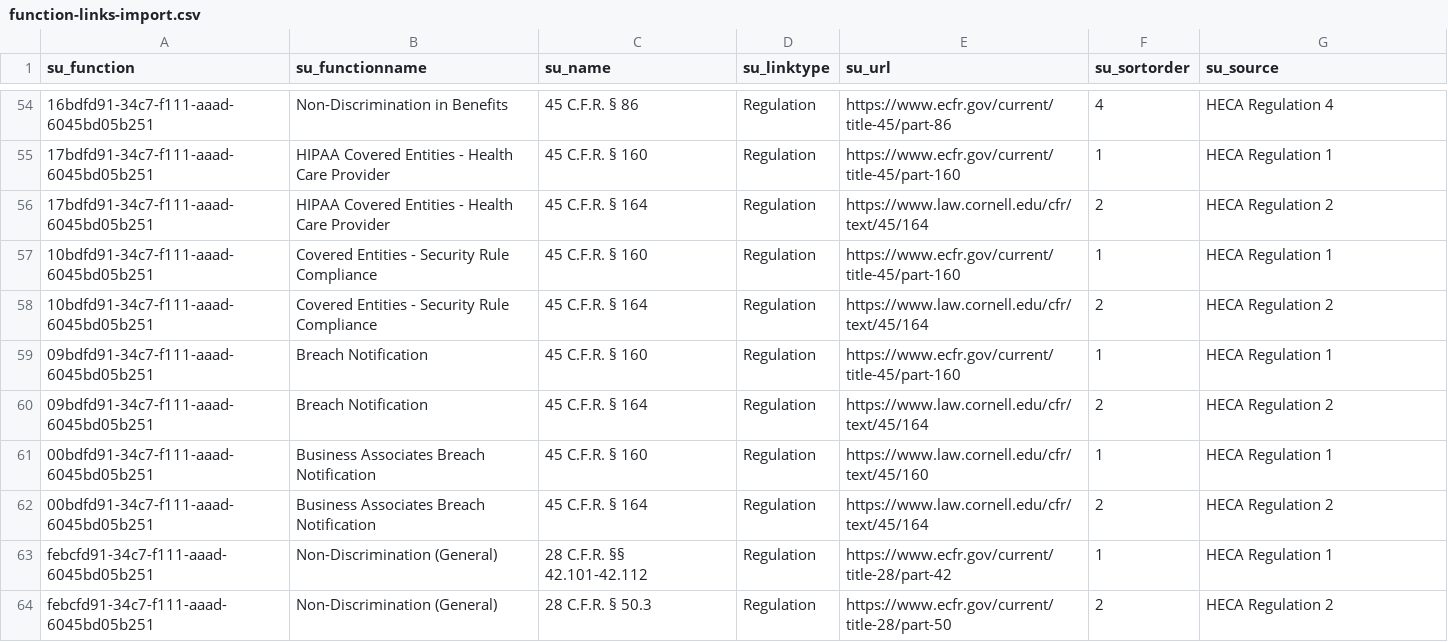
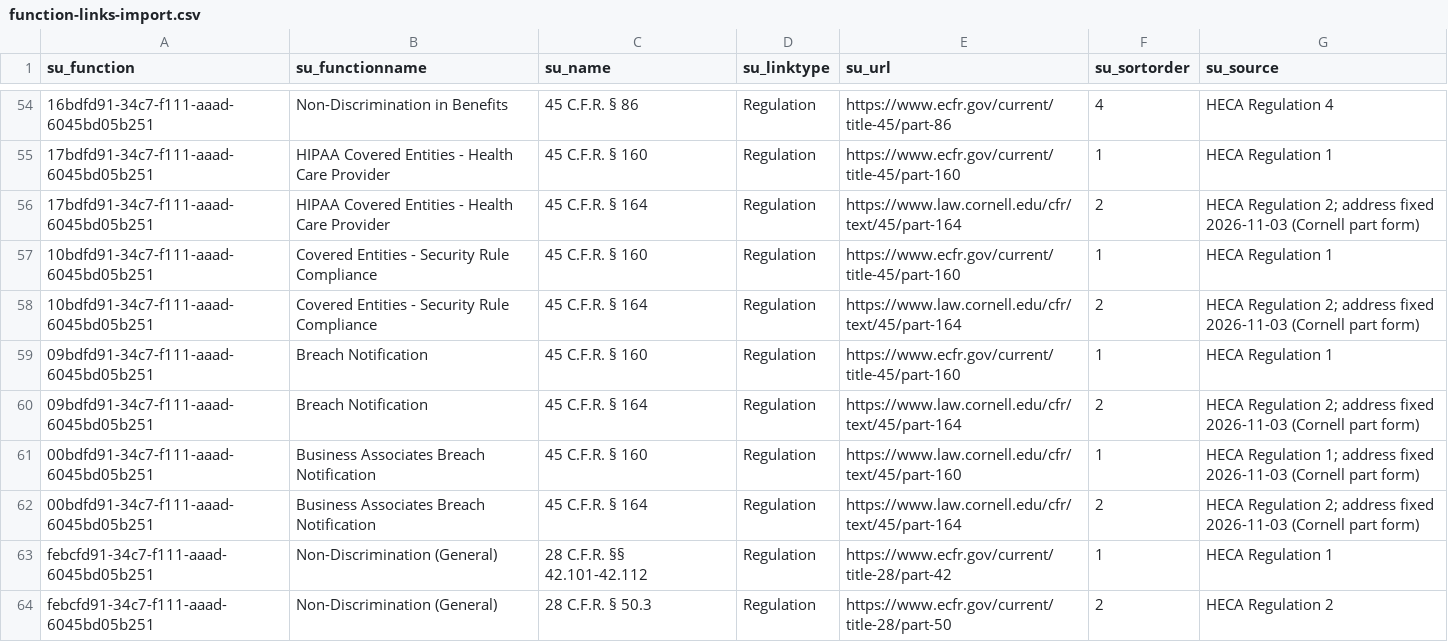
Before and after one commit to Rounds15/Compliance-Matrix, a CSV file: solution/dataflows/6 CM Load 6 - Function links/function-links-import.csv, drawn as a sheet; only a part is shown, gaps mark what is left out; the diff covers the shown part only.

```diff
--- a/solution/dataflows/6 CM Load 6 - Function links/function-links-import.csv
+++ b/solution/dataflows/6 CM Load 6 - Function links/function-links-import.csv
@@ -55,9 +55,9 @@ su_function,su_functionname,su_name,su_linktype,su_url,su_sortorder,su_source
 17bdfd91-34c7-f111-aaad-6045bd05b251,HIPAA Covered Entities - Health Care Provider,45 C.F.R. § 160,Regulation,https://www.ecfr.gov/current/title-45/part-160,1,HECA Regulation 1
-17bdfd91-34c7-f111-aaad-6045bd05b251,HIPAA Covered Entities - Health Care Provider,45 C.F.R. § 164,Regulation,https://www.law.cornell.edu/cfr/text/45/164,2,HECA Regulation 2
+17bdfd91-34c7-f111-aaad-6045bd05b251,HIPAA Covered Entities - Health Care Provider,45 C.F.R. § 164,Regulation,https://www.law.cornell.edu/cfr/text/45/part-164,2,HECA Regulation 2; address fixed 2026-11-03 (Cornell part form)
 10bdfd91-34c7-f111-aaad-6045bd05b251,Covered Entities - Security Rule Compliance,45 C.F.R. § 160,Regulation,https://www.ecfr.gov/current/title-45/part-160,1,HECA Regulation 1
-10bdfd91-34c7-f111-aaad-6045bd05b251,Covered Entities - Security Rule Compliance,45 C.F.R. § 164,Regulation,https://www.law.cornell.edu/cfr/text/45/164,2,HECA Regulation 2
+10bdfd91-34c7-f111-aaad-6045bd05b251,Covered Entities - Security Rule Compliance,45 C.F.R. § 164,Regulation,https://www.law.cornell.edu/cfr/text/45/part-164,2,HECA Regulation 2; address fixed 2026-11-03 (Cornell part form)
 09bdfd91-34c7-f111-aaad-6045bd05b251,Breach Notification,45 C.F.R. § 160,Regulation,https://www.ecfr.gov/current/title-45/part-160,1,HECA Regulation 1
-09bdfd91-34c7-f111-aaad-6045bd05b251,Breach Notification,45 C.F.R. § 164,Regulation,https://www.law.cornell.edu/cfr/text/45/164,2,HECA Regulation 2
-00bdfd91-34c7-f111-aaad-6045bd05b251,Business Associates Breach Notification,45 C.F.R. § 160,Regulation,https://www.law.cornell.edu/cfr/text/45/160,1,HECA Regulation 1
-00bdfd91-34c7-f111-aaad-6045bd05b251,Business Associates Breach Notification,45 C.F.R. § 164,Regulation,https://www.law.cornell.edu/cfr/text/45/164,2,HECA Regulation 2
+09bdfd91-34c7-f111-aaad-6045bd05b251,Breach Notification,45 C.F.R. § 164,Regulation,https://www.law.cornell.edu/cfr/text/45/part-164,2,HECA Regulation 2; address fixed 2026-11-03 (Cornell part form)
+00bdfd91-34c7-f111-aaad-6045bd05b251,Business Associates Breach Notification,45 C.F.R. § 160,Regulation,https://www.law.cornell.edu/cfr/text/45/part-160,1,HECA Regulation 1; address fixed 2026-11-03 (Cornell part form)
+00bdfd91-34c7-f111-aaad-6045bd05b251,Business Associates Breach Notification,45 C.F.R. § 164,Regulation,https://www.law.cornell.edu/cfr/text/45/part-164,2,HECA Regulation 2; address fixed 2026-11-03 (Cornell part form)
 febcfd91-34c7-f111-aaad-6045bd05b251,Non-Discrimination (General),28 C.F.R. §§ 42.101-42.112,Regulation,https://www.ecfr.gov/current/title-28/part-42,1,HECA Regulation 1
```
Also changed, not shown: 56 edited cells elsewhere in this file, 1 other file.
